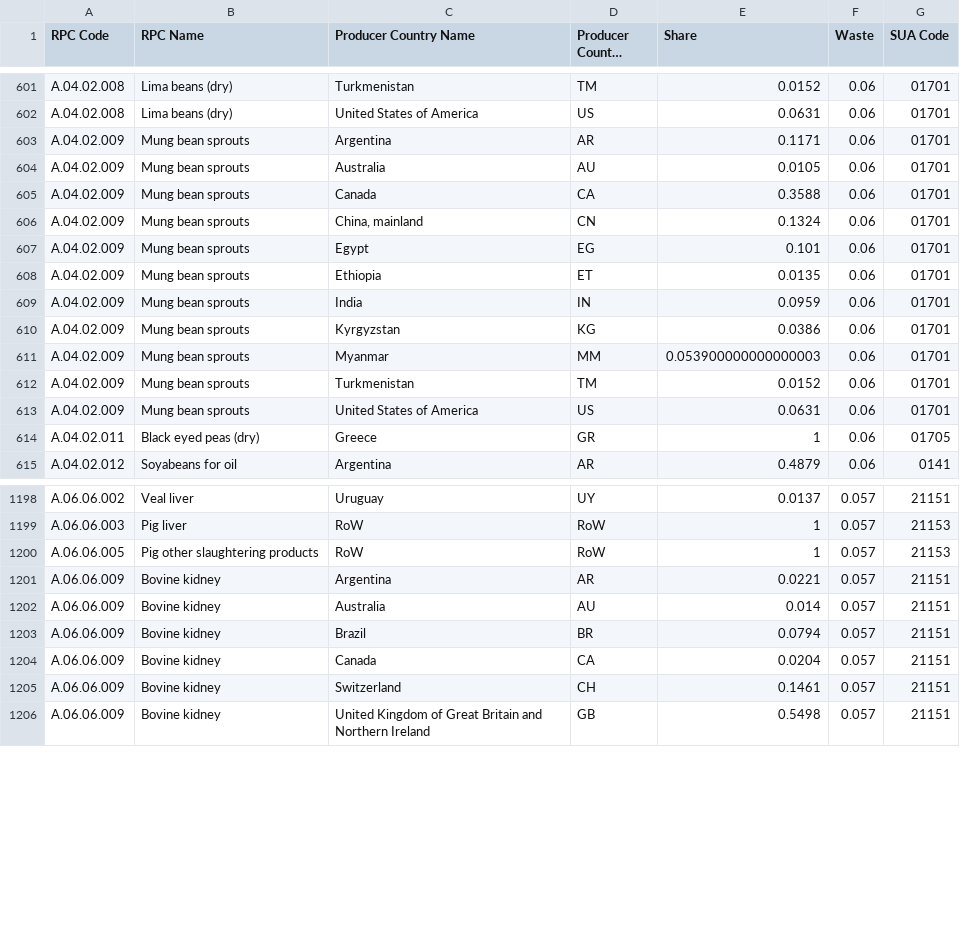
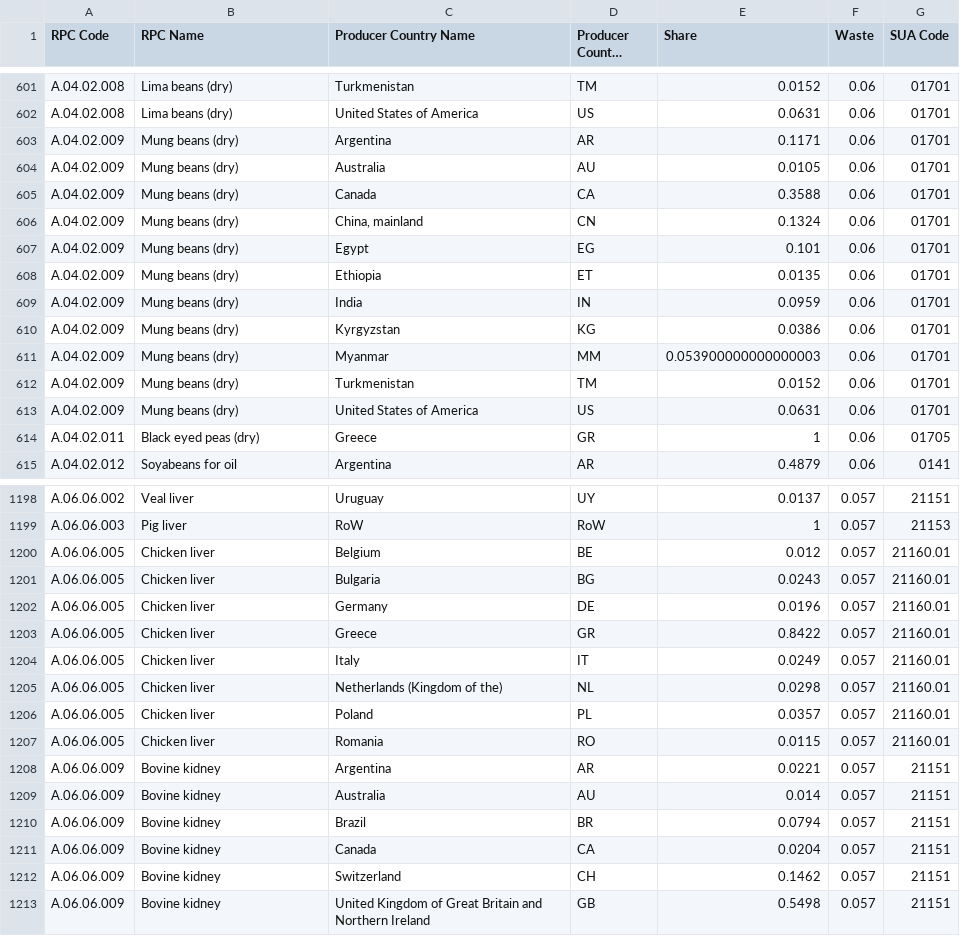
Before and after one commit to SLU-foodsystems/safad, a CSV file: src/default-input-files/SAFAD IP Origin and Waste of RPC/SAFAD IP Origin and Waste of RPC GR.csv, drawn as a sheet; only a part is shown, gaps mark what is left out; long unchanged cells end in …; the diff covers the shown part only.

Commit message:
Fix rounding errors in origin share R script
Use integer values rather than multiplying with a share to fix the
rounding errors.

```diff
--- a/src/default-input-files/SAFAD IP Origin and Waste of RPC/SAFAD IP Origin and Waste of RPC GR.csv
+++ b/src/default-input-files/SAFAD IP Origin and Waste of RPC/SAFAD IP Origin and Waste of RPC GR.csv
@@ -602,13 +602,13 @@
 "A.04.02.008","Lima beans (dry)","United States of America","US",0.0631,0.06,"01701"
-"A.04.02.009","Mung bean sprouts","Argentina","AR",0.1171,0.06,"01701"
-"A.04.02.009","Mung bean sprouts","Australia","AU",0.0105,0.06,"01701"
-"A.04.02.009","Mung bean sprouts","Canada","CA",0.3588,0.06,"01701"
-"A.04.02.009","Mung bean sprouts","China, mainland","CN",0.1324,0.06,"01701"
-"A.04.02.009","Mung bean sprouts","Egypt","EG",0.101,0.06,"01701"
-"A.04.02.009","Mung bean sprouts","Ethiopia","ET",0.0135,0.06,"01701"
-"A.04.02.009","Mung bean sprouts","India","IN",0.0959,0.06,"01701"
-"A.04.02.009","Mung bean sprouts","Kyrgyzstan","KG",0.0386,0.06,"01701"
-"A.04.02.009","Mung bean sprouts","Myanmar","MM",0.053900000000000003,0.06,"01701"
-"A.04.02.009","Mung bean sprouts","Turkmenistan","TM",0.0152,0.06,"01701"
-"A.04.02.009","Mung bean sprouts","United States of America","US",0.0631,0.06,"01701"
+"A.04.02.009","Mung beans (dry)","Argentina","AR",0.1171,0.06,"01701"
+"A.04.02.009","Mung beans (dry)","Australia","AU",0.0105,0.06,"01701"
+"A.04.02.009","Mung beans (dry)","Canada","CA",0.3588,0.06,"01701"
+"A.04.02.009","Mung beans (dry)","China, mainland","CN",0.1324,0.06,"01701"
+"A.04.02.009","Mung beans (dry)","Egypt","EG",0.101,0.06,"01701"
+"A.04.02.009","Mung beans (dry)","Ethiopia","ET",0.0135,0.06,"01701"
+"A.04.02.009","Mung beans (dry)","India","IN",0.0959,0.06,"01701"
+"A.04.02.009","Mung beans (dry)","Kyrgyzstan","KG",0.0386,0.06,"01701"
+"A.04.02.009","Mung beans (dry)","Myanmar","MM",0.053900000000000003,0.06,"01701"
+"A.04.02.009","Mung beans (dry)","Turkmenistan","TM",0.0152,0.06,"01701"
+"A.04.02.009","Mung beans (dry)","United States of America","US",0.0631,0.06,"01701"
 "A.04.02.011","Black eyed peas (dry)","Greece","GR",1,0.06,"01705"
@@ -1199,3 +1199,10 @@
 "A.06.06.003","Pig liver","RoW","RoW",1,0.057,"21153"
-"A.06.06.005","Pig other slaughtering products","RoW","RoW",1,0.057,"21153"
+"A.06.06.005","Chicken liver","Belgium","BE",0.012,0.057,"21160.01"
+"A.06.06.005","Chicken liver","Bulgaria","BG",0.0243,0.057,"21160.01"
+"A.06.06.005","Chicken liver","Germany","DE",0.0196,0.057,"21160.01"
+"A.06.06.005","Chicken liver","Greece","GR",0.8422,0.057,"21160.01"
+"A.06.06.005","Chicken liver","Italy","IT",0.0249,0.057,"21160.01"
+"A.06.06.005","Chicken liver","Netherlands (Kingdom of the)","NL",0.0298,0.057,"21160.01"
+"A.06.06.005","Chicken liver","Poland","PL",0.0357,0.057,"21160.01"
+"A.06.06.005","Chicken liver","Romania","RO",0.0115,0.057,"21160.01"
 "A.06.06.009","Bovine kidney","Argentina","AR",0.0221,0.057,"21151"
@@ -1204,3 +1211,3 @@
 "A.06.06.009","Bovine kidney","Canada","CA",0.0204,0.057,"21151"
-"A.06.06.009","Bovine kidney","Switzerland","CH",0.1461,0.057,"21151"
+"A.06.06.009","Bovine kidney","Switzerland","CH",0.1462,0.057,"21151"
 "A.06.06.009","Bovine kidney","United Kingdom of Great Britain and Northern Ireland","GB",0.5498,0.057,"21151"
```
Also changed, not shown: 90 edited cells elsewhere in this file, src/default-input-files/SAFAD IP Origin and Waste of RPC/SAFAD IP Origin and Waste of RPC DE.csv, src/default-input-files/SAFAD IP Origin and Waste of RPC/SAFAD IP Origin and Waste of RPC DK.csv, 8 other files.
